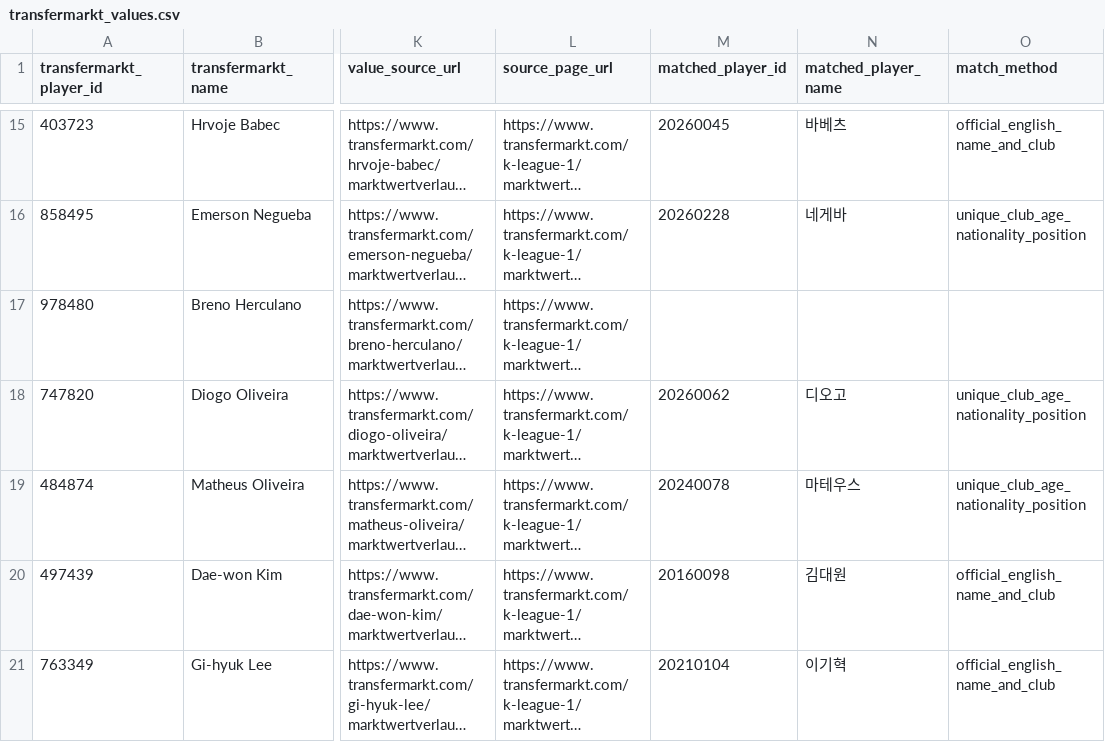
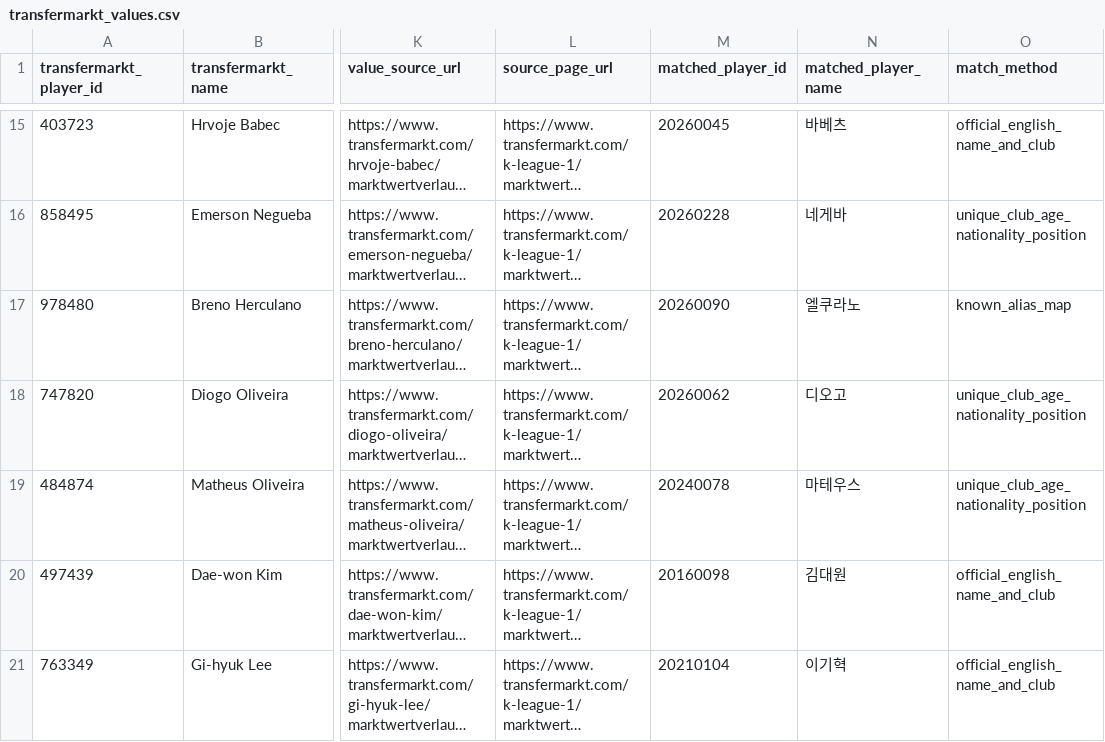
Before and after one commit to Jo-0809/Database-project, a CSV file: data/transfermarkt_values.csv, drawn as a sheet; only a part is shown, gaps mark what is left out; long unchanged cells end in …; the diff covers the shown part only; the diff names each change by its address in the sheet, - before the commit and + after, or states it on an @@ line.

```diff
--- a/data/transfermarkt_values.csv
+++ b/data/transfermarkt_values.csv
-M17 (matched_player_id): (empty)
+M17 (matched_player_id): 20260090
-N17 (matched_player_name): (empty)
+N17 (matched_player_name): 엘쿠라노
-O17 (match_method): (empty)
+O17 (match_method): known_alias_map
```
Also changed, not shown: 78 edited cells elsewhere in this file, 13 other files.
